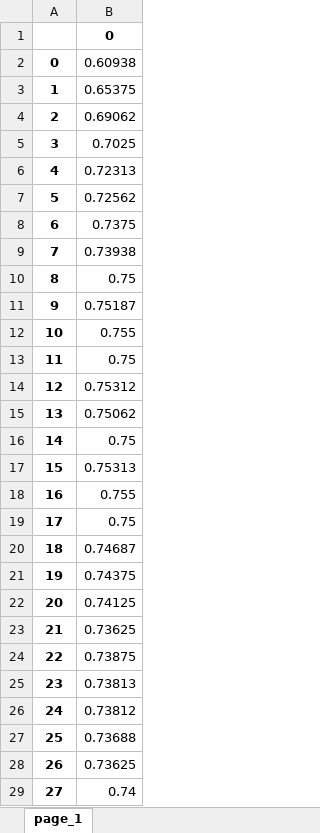
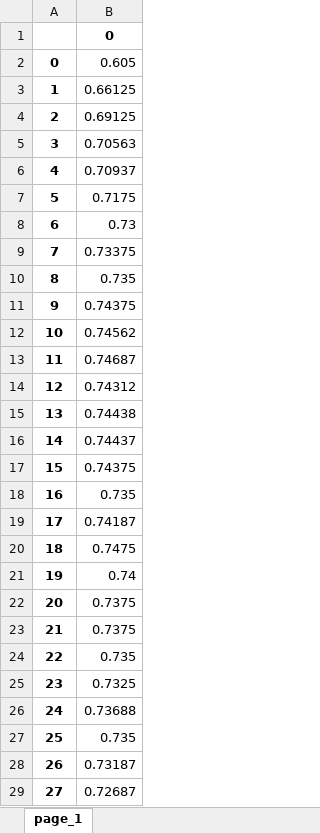
Before and after one commit to sherlock1987/ConvLab-2, an Excel workbook: Save_Excel.xlsx, sheet page_1, drawn as a sheet; only a part is shown; values as stored, in another font and other column widths than the file's, no borders; the diff covers the shown part only; the diff names each change by its address in the sheet, - before the commit and + after, or states it on an @@ line.

```diff
--- a/Save_Excel.xlsx (sheet page_1)
+++ b/Save_Excel.xlsx (sheet page_1)
-B2: 0.60938
+B2: 0.605
-B3: 0.65375
+B3: 0.66125
-B4: 0.69062
+B4: 0.69125
-B5: 0.7025
+B5: 0.70563
-B6: 0.72313
+B6: 0.70937
-B7: 0.72562
+B7: 0.7175
-B8: 0.7375
+B8: 0.73
-B9: 0.73938
+B9: 0.73375
-B10: 0.75
+B10: 0.735
-B11: 0.75187
+B11: 0.74375
-B12: 0.755
+B12: 0.74562
-B13: 0.75
+B13: 0.74687
-B14: 0.75312
+B14: 0.74312
-B15: 0.75062
+B15: 0.74438
-B16: 0.75
+B16: 0.74437
-B17: 0.75313
+B17: 0.74375
-B18: 0.755
+B18: 0.735
-B19: 0.75
+B19: 0.74187
-B20: 0.74687
+B20: 0.7475
-B21: 0.74375
+B21: 0.74
-B22: 0.74125
+B22: 0.7375
-B23: 0.73625
+B23: 0.7375
-B24: 0.73875
+B24: 0.735
-B25: 0.73813
+B25: 0.7325
-B26: 0.73812
+B26: 0.73688
-B27: 0.73688
+B27: 0.735
-B28: 0.73625
+B28: 0.73187
-B29: 0.74
+B29: 0.72687
```
Also changed, not shown: 2 edited cells elsewhere in this sheet, 8 other files.
